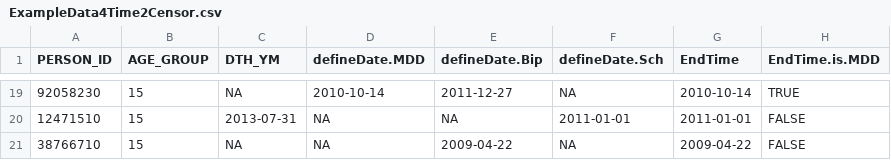
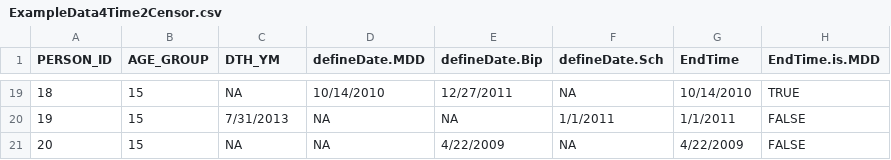
Before and after one commit to mkim0710/tidystat, a CSV file: data/ExampleData4Time2Censor.csv, drawn as a sheet; only a part is shown, gaps mark what is left out; the diff covers the shown part only.

```diff
--- a/data/ExampleData4Time2Censor.csv
+++ b/data/ExampleData4Time2Censor.csv
@@ -19,3 +19,3 @@ PERSON_ID,AGE_GROUP,DTH_YM,defineDate.MDD,defineDate.Bip,defineDate.Sch,EndTime,
-92058230,15,NA,2010-10-14,2011-12-27,NA,2010-10-14,TRUE
-12471510,15,2013-07-31,NA,NA,2011-01-01,2011-01-01,FALSE
-38766710,15,NA,NA,2009-04-22,NA,2009-04-22,FALSE
+18,15,NA,10/14/2010,12/27/2011,NA,10/14/2010,TRUE
+19,15,7/31/2013,NA,NA,1/1/2011,1/1/2011,FALSE
+20,15,NA,NA,4/22/2009,NA,4/22/2009,FALSE
```
Also changed, not shown: 61 edited cells elsewhere in this file.
